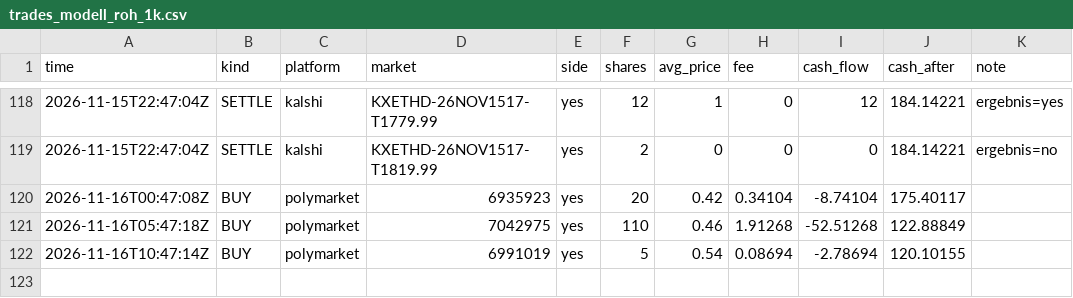
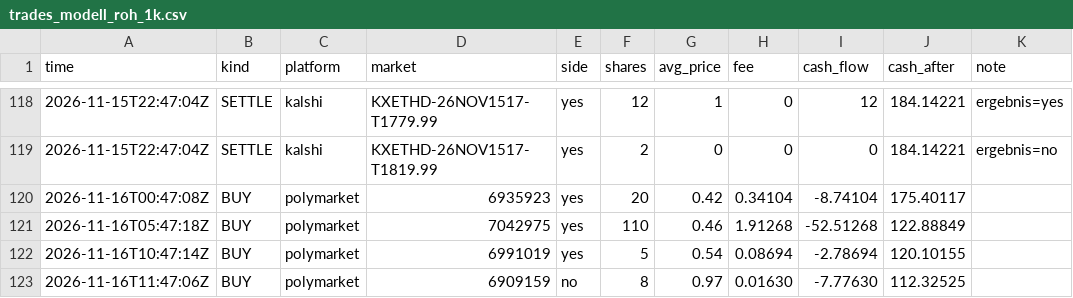
Before and after one commit to rouvenwieland/wahrscheinlichkeits-scanner-public, a CSV file: data/trades_modell_roh_1k.csv, drawn as a sheet; only a part is shown, gaps mark what is left out; the diff names each change by its address in the sheet, - before the commit and + after, or states it on an @@ line.

```diff
--- a/data/trades_modell_roh_1k.csv
+++ b/data/trades_modell_roh_1k.csv
+row 123: 2026-11-16T11:47:06Z | BUY | polymarket | 6909159 | no | 8 | 0.97 | 0.01630 | -7.77630 | 112.32525
```
Also changed, not shown: data/berichte/verlauf.csv, 10 other files.
